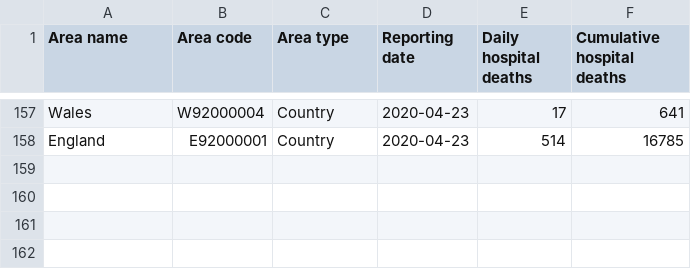
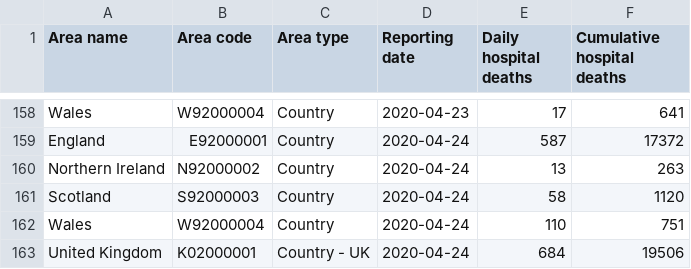
Before and after one commit to odileeds/coronavirus-data, a CSV file: data/coronavirus-deaths.csv, drawn as a sheet; only a part is shown, gaps mark what is left out; the diff covers the shown part only.

```diff
--- a/data/coronavirus-deaths.csv
+++ b/data/coronavirus-deaths.csv
@@ -157,2 +158,6 @@
 "Wales","W92000004","Country","2020-04-23",17,641
-"England","E92000001","Country","2020-04-23",514,16785
+"England","E92000001","Country","2020-04-24",587,17372
+"Northern Ireland","N92000002","Country","2020-04-24",13,263
+"Scotland","S92000003","Country","2020-04-24",58,1120
+"Wales","W92000004","Country","2020-04-24",110,751
+"United Kingdom","K02000001","Country - UK","2020-04-24",684,19506
```
Also changed, not shown: 1 added row and 48 moved rows elsewhere in this file, 3 other files.
